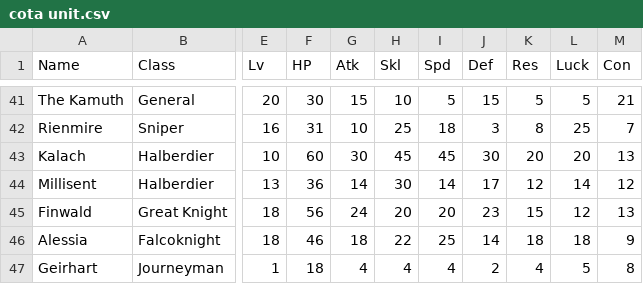
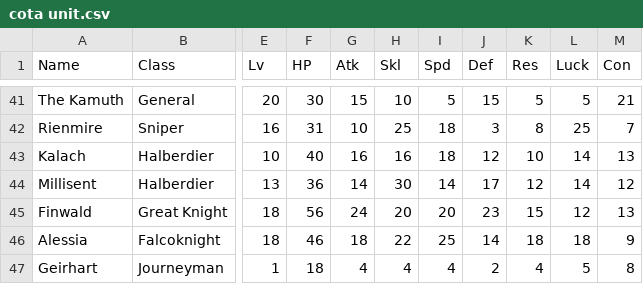
Before and after one commit to knabepicer/CromarBot, a CSV file: Cota/cota unit.csv, drawn as a sheet; only a part is shown, gaps mark what is left out; the diff names each change by its address in the sheet, - before the commit and + after, or states it on an @@ line.

Commit message:
kalach stats fix

```diff
--- a/Cota/cota unit.csv
+++ b/Cota/cota unit.csv
-F43 (HP): 60
+F43 (HP): 40
-G43 (Atk): 30
+G43 (Atk): 16
-H43 (Skl): 45
+H43 (Skl): 16
-I43 (Spd): 45
+I43 (Spd): 18
-J43 (Def): 30
+J43 (Def): 12
-K43 (Res): 20
+K43 (Res): 10
-L43 (Luck): 20
+L43 (Luck): 14
```
